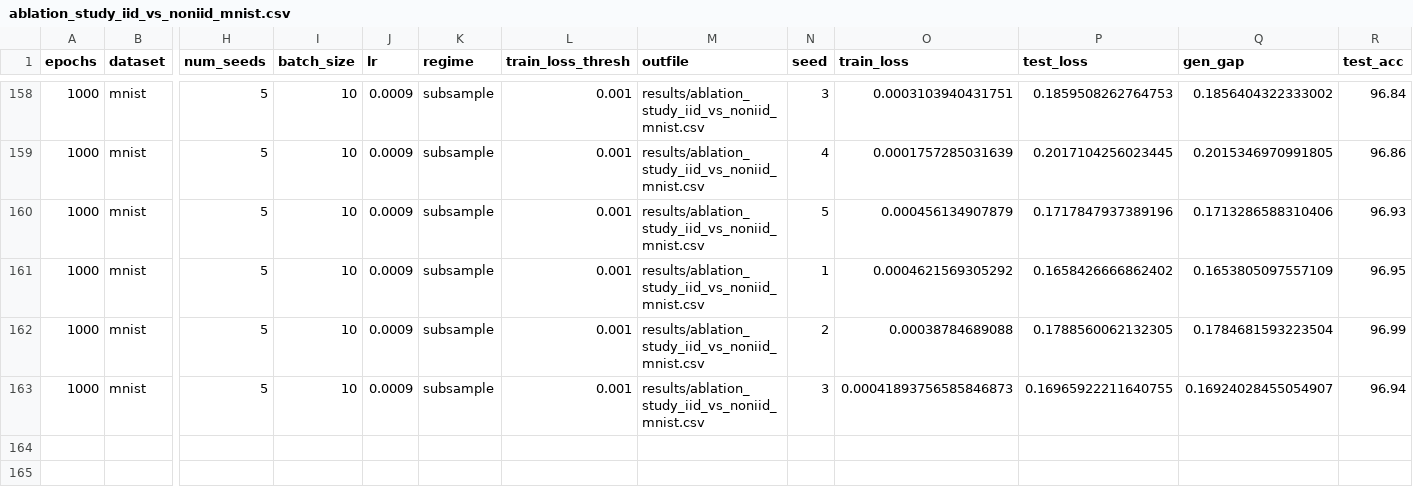
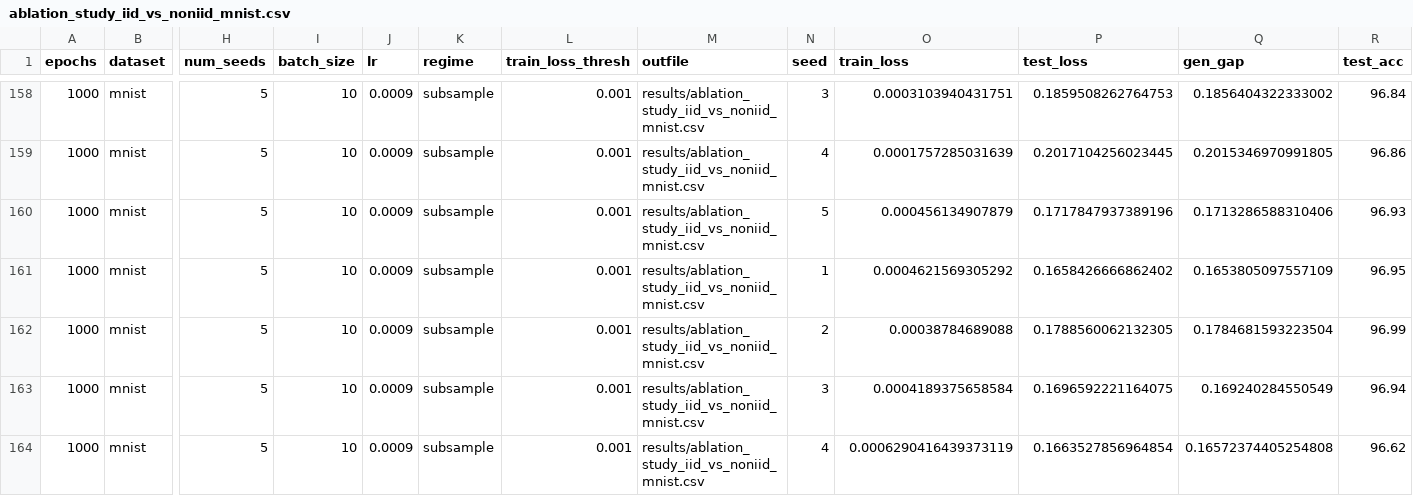
Before and after one commit to hieubkvn123/Generalization-Analysis-for-CRL-NonIID, a CSV file: results/ablation_study_iid_vs_noniid_mnist.csv, drawn as a sheet; only a part is shown, gaps mark what is left out; rows hold the shown columns only; the diff names each change by its address in the sheet, - before the commit and + after, or states it on an @@ line.

```diff
--- a/results/ablation_study_iid_vs_noniid_mnist.csv
+++ b/results/ablation_study_iid_vs_noniid_mnist.csv
-O163 (train_loss): 0.00041893756585846873
+O163 (train_loss): 0.0004189375658584
-P163 (test_loss): 0.16965922211640755
+P163 (test_loss): 0.1696592221164075
-Q163 (gen_gap): 0.16924028455054907
+Q163 (gen_gap): 0.169240284550549
+row 164: 1000 | mnist | 5 | 10 | 0.0009 | subsample | 0.001 | results/ablation_study_iid_vs_noniid_mnist.csv | 4 | 0.0006290416439373119 | 0.1663527856964854 | 0.16572374405254808 | 96.62
```
Also changed, not shown: 2 other files.
